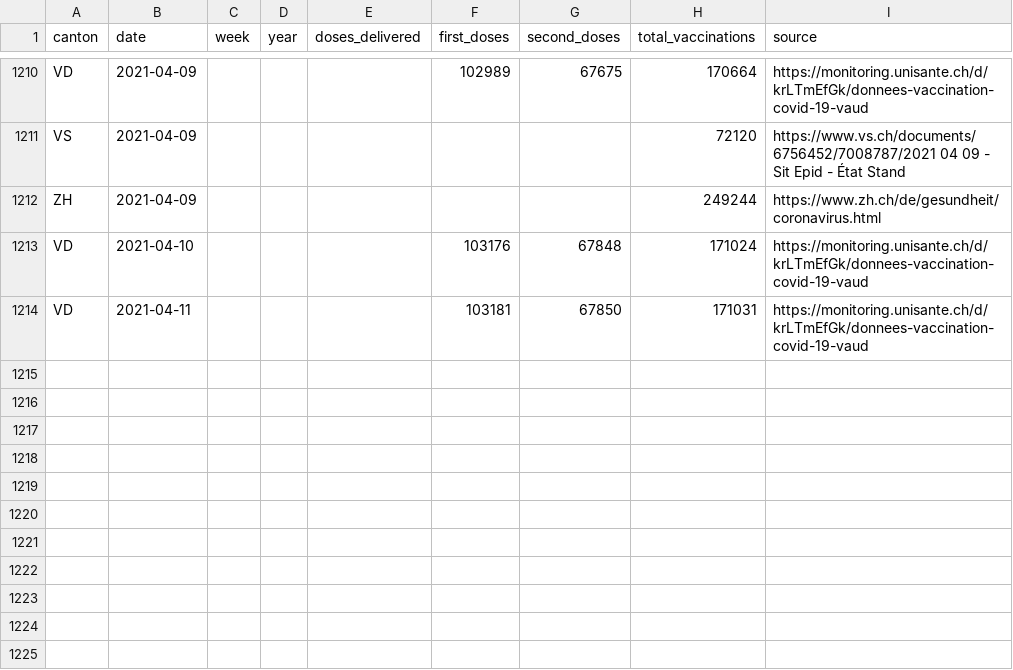
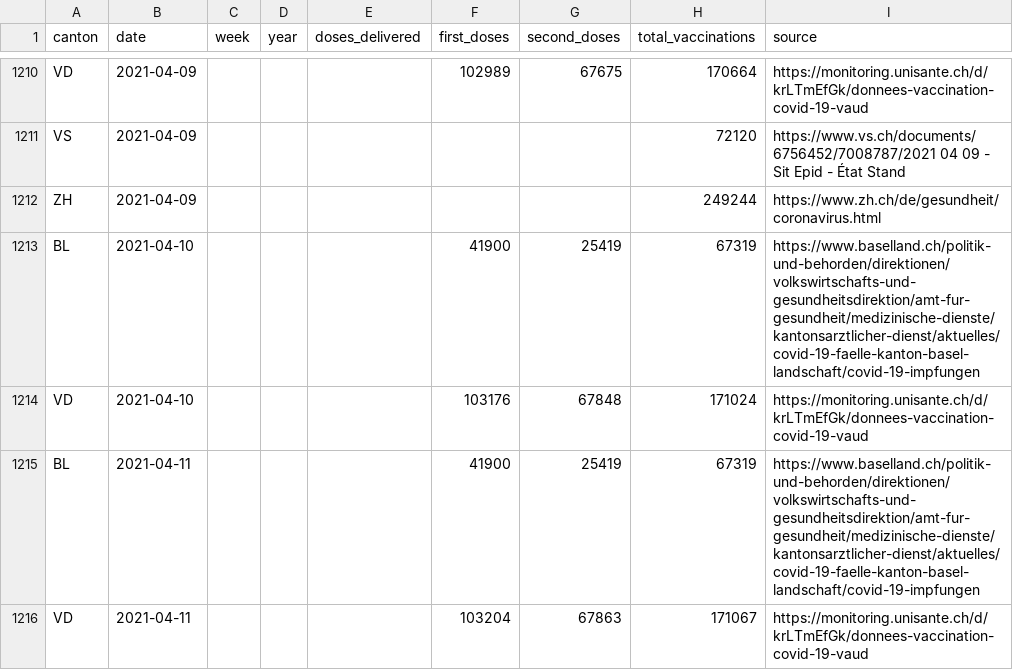
Before and after one commit to n0rdlicht/ch-vaccinations, a CSV file: data/vaccination_data_total.csv, drawn as a sheet; only a part is shown, gaps mark what is left out.

Commit message:
Automatic update of vaccination data

```diff
--- a/data/vaccination_data_total.csv
+++ b/data/vaccination_data_total.csv
@@ -1212,3 +1212,5 @@ VS,2021-04-09,,,,,,72120,https://www.vs.ch/documents/6756452/7008787/2021 04 09
 ZH,2021-04-09,,,,,,249244,https://www.zh.ch/de/gesundheit/coronavirus.html
+BL,2021-04-10,,,,41900,25419,67319,https://www.baselland.ch/politik-und-behorden/direktionen/volkswirtschafts-und-gesundheitsdirektion/amt-fur-gesundheit/medizinische-dienste/kantonsarztlicher-dienst/aktuelles/covid-19-faelle-kanton-basel-landschaft/covid-19-impfungen
 VD,2021-04-10,,,,103176,67848,171024,https://monitoring.unisante.ch/d/krLTmEfGk/donnees-vaccination-covid-19-vaud
-VD,2021-04-11,,,,103181,67850,171031,https://monitoring.unisante.ch/d/krLTmEfGk/donnees-vaccination-covid-19-vaud
+BL,2021-04-11,,,,41900,25419,67319,https://www.baselland.ch/politik-und-behorden/direktionen/volkswirtschafts-und-gesundheitsdirektion/amt-fur-gesundheit/medizinische-dienste/kantonsarztlicher-dienst/aktuelles/covid-19-faelle-kanton-basel-landschaft/covid-19-impfungen
+VD,2021-04-11,,,,103204,67863,171067,https://monitoring.unisante.ch/d/krLTmEfGk/donnees-vaccination-covid-19-vaud
```
Also changed, not shown: data/vaccinations_latest.csv, 1 other file.
